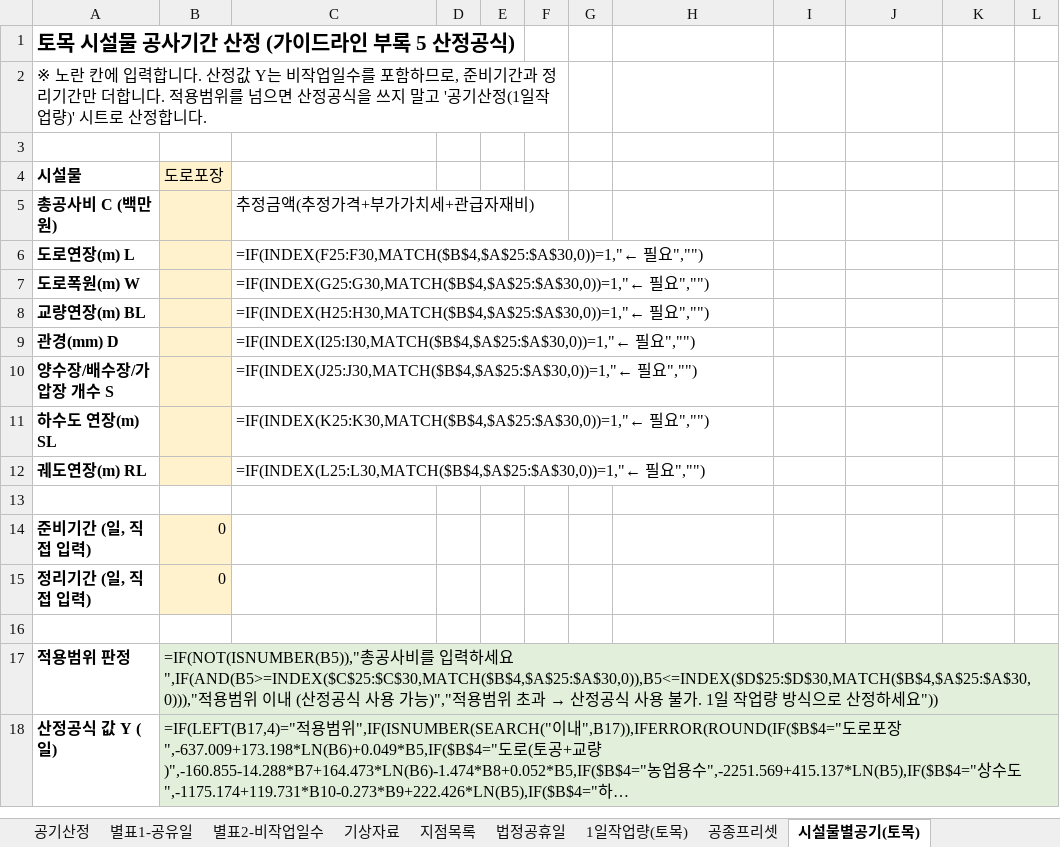
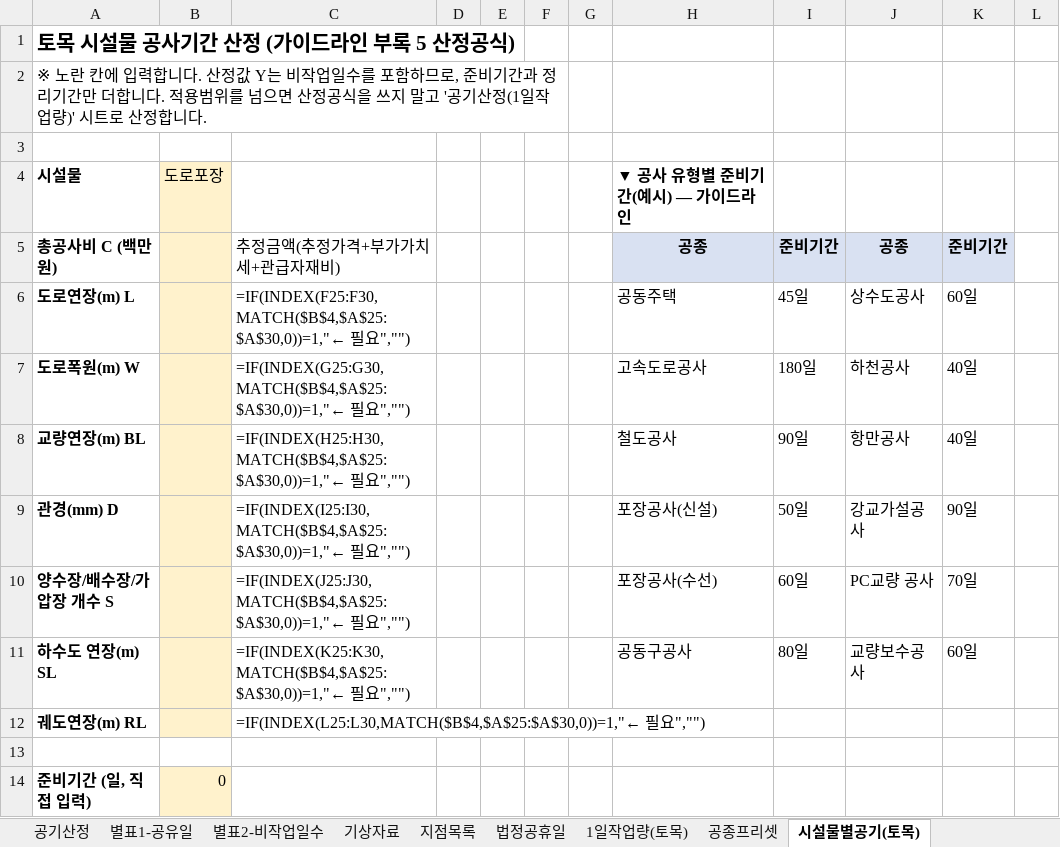
Before and after one commit to eunna2520-netizen/business, an Excel workbook: 공기산정_2026기준.xlsx, sheet 시설물별공기(토목), drawn as a sheet; only a part is shown; the shorter side is filled out with more unchanged rows; long unchanged cells end in …; values as stored, in another font and other column widths than the file's, no borders; formulas without a stored value are shown as written; the diff names each change by its address in the sheet, - before the commit and + after, or states it on an @@ line.

```diff
--- a/공기산정_2026기준.xlsx (sheet 시설물별공기(토목))
+++ b/공기산정_2026기준.xlsx (sheet 시설물별공기(토목))
-H4: (empty)
+H4: ▼ 공사 유형별 준비기간(예시) — 가이드라인
-H5: (empty)
+H5: 공종
-H5:K5 fill: none
+H5:K5 fill: #D9E1F2
-I5: (empty)
+I5: 준비기간
-J5: (empty)
+J5: 공종
-K5: (empty)
+K5: 준비기간
-H6: (empty)
+H6: 공동주택
-I6: (empty)
+I6: 45일
-J6: (empty)
+J6: 상수도공사
-K6: (empty)
+K6: 60일
-H7: (empty)
+H7: 고속도로공사
-I7: (empty)
+I7: 180일
-J7: (empty)
+J7: 하천공사
-K7:K8: (empty)
+K7:K8: 40일
-H8: (empty)
+H8: 철도공사
-I8: (empty)
+I8: 90일
-J8: (empty)
+J8: 항만공사
-H9: (empty)
+H9: 포장공사(신설)
-I9: (empty)
+I9: 50일
-J9: (empty)
+J9: 강교가설공사
-K9: (empty)
+K9: 90일
-H10: (empty)
+H10: 포장공사(수선)
-I10: (empty)
+I10: 60일
-J10: (empty)
+J10: PC교량 공사
-K10: (empty)
+K10: 70일
-H11: (empty)
+H11: 공동구공사
-I11: (empty)
+I11: 80일
-J11: (empty)
+J11: 교량보수공사
-K11: (empty)
+K11: 60일
```
Also changed, not shown: sheet 작업제한기상조건(참고), sheet 공기산정, other sheet tabs, 2 other files.
